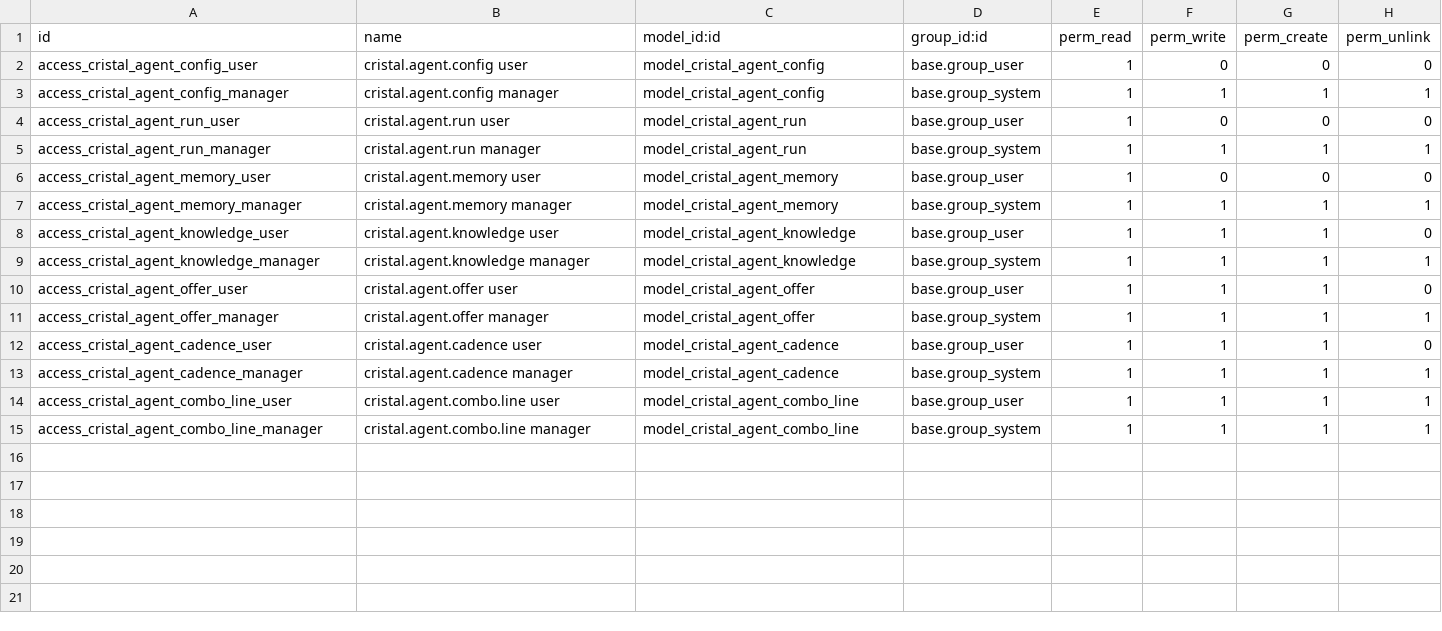
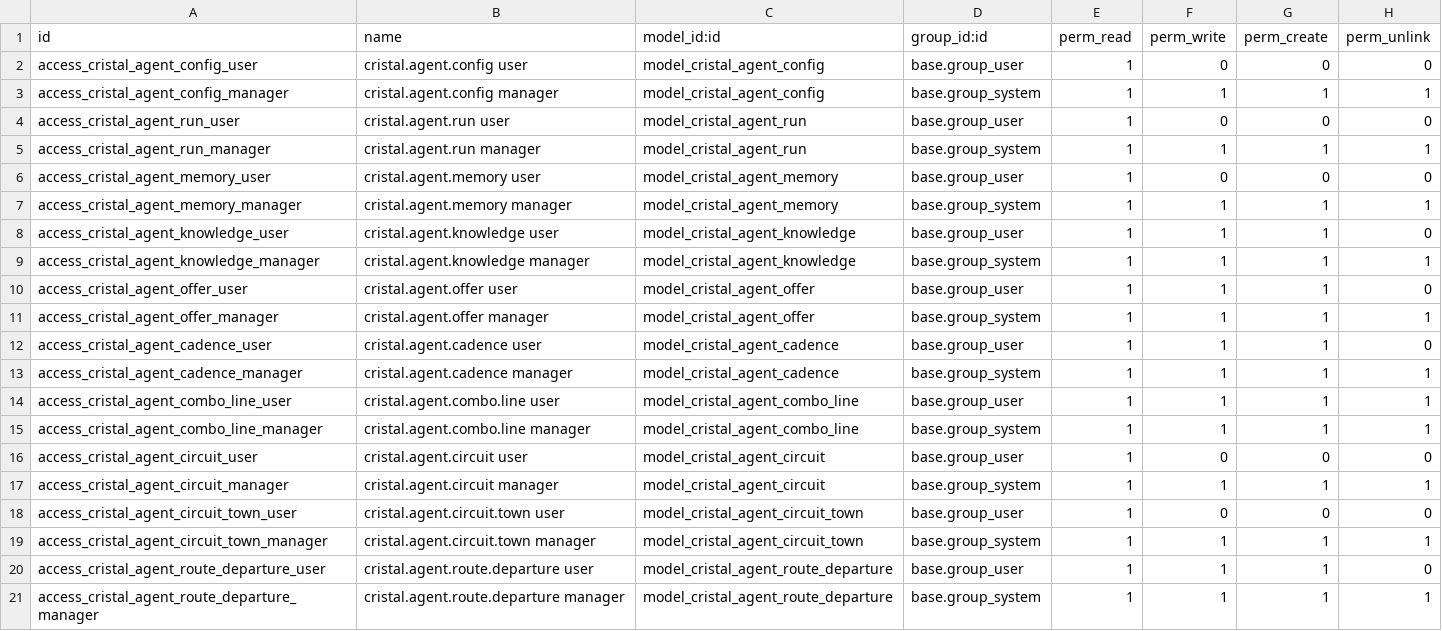
Before and after one commit to Polaco45/QuimicaCristal, a CSV file: custom-addons/cristal_agent/security/ir.model.access.csv, drawn as a sheet; the diff names each change by its address in the sheet, - before the commit and + after, or states it on an @@ line.

```diff
--- a/custom-addons/cristal_agent/security/ir.model.access.csv
+++ b/custom-addons/cristal_agent/security/ir.model.access.csv
+row 16: access_cristal_agent_circuit_user | cristal.agent.circuit user | model_cristal_agent_circuit | base.group_user | 1 | 0 | 0 | 0
+row 17: access_cristal_agent_circuit_manager | cristal.agent.circuit manager | model_cristal_agent_circuit | base.group_system | 1 | 1 | 1 | 1
+row 18: access_cristal_agent_circuit_town_user | cristal.agent.circuit.town user | model_cristal_agent_circuit_town | base.group_user | 1 | 0 | 0 | 0
+row 19: access_cristal_agent_circuit_town_manager | cristal.agent.circuit.town manager | model_cristal_agent_circuit_town | base.group_system | 1 | 1 | 1 | 1
+row 20: access_cristal_agent_route_departure_user | cristal.agent.route.departure user | model_cristal_agent_route_departure | base.group_user | 1 | 1 | 1 | 0
+row 21: access_cristal_agent_route_departure_manager | cristal.agent.route.departure manager | model_cristal_agent_route_departure | base.group_system | 1 | 1 | 1 | 1
```
Also changed, not shown: 7 other files.
